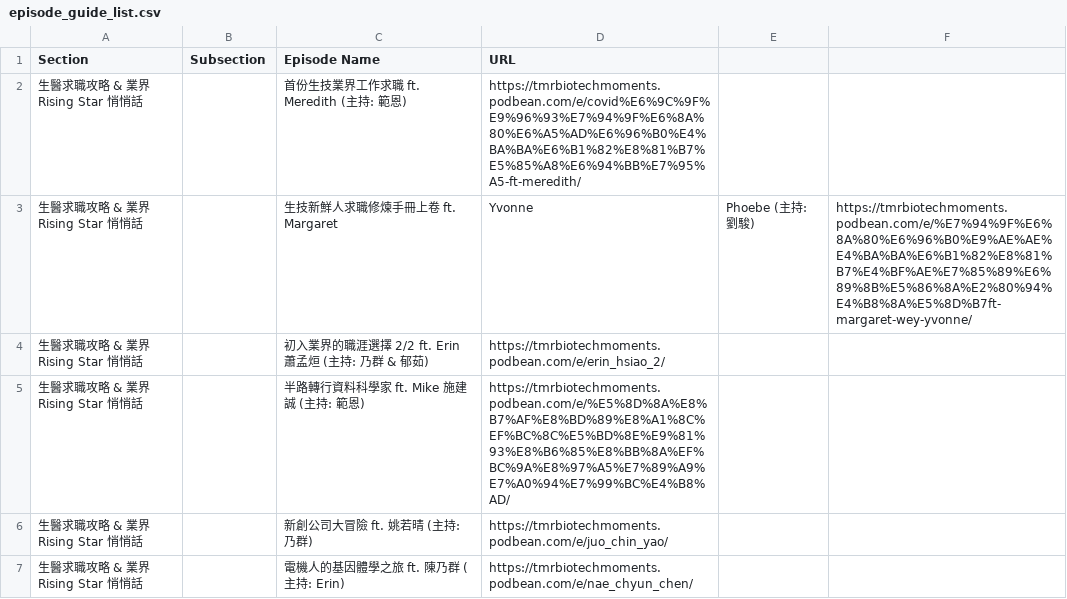
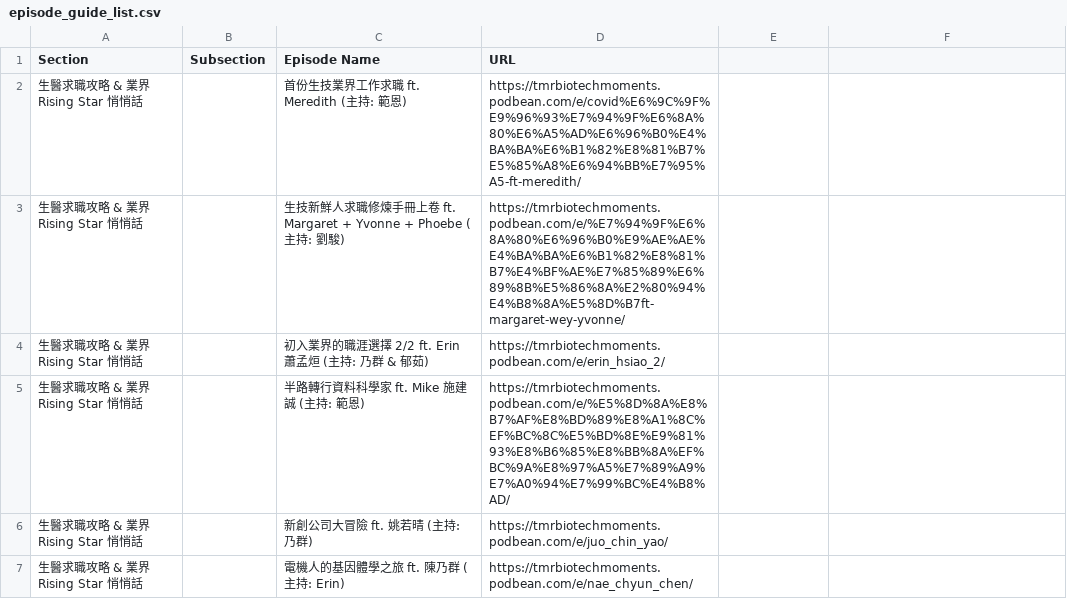
Before and after one commit to btbatw/www.btbatw.org, a CSV file: _data/podcast/episode_guide_list.csv, drawn as a sheet; only a part is shown.

Commit message:
replace , in guest names with +

```diff
--- a/_data/podcast/episode_guide_list.csv
+++ b/_data/podcast/episode_guide_list.csv
@@ -2,3 +2,3 @@ Section,Subsection,Episode Name,URL
 生醫求職攻略 & 業界 Rising Star 悄悄話,,首份生技業界工作求職 ft. Meredith (主持: 範恩),https://tmrbiotechmoments.podbean.com/e/covid%E6%9C%9F%E9%96%93%E7%94%9F%E6%8A%80%E6%A5%AD%E6%96%B0%E4%BA%BA%E6%B1%82%E8%81%B7%E5%85%A8%E6%94%BB%E7%95%A5-ft-meredith/
-生醫求職攻略 & 業界 Rising Star 悄悄話,,生技新鮮人求職修煉手冊上卷 ft. Margaret, Yvonne, Phoebe (主持: 劉駿),https://tmrbiotechmoments.podbean.com/e/%E7%94%9F%E6%8A%80%E6%96%B0%E9%AE%AE%E4%BA%BA%E6%B1%82%E8%81%B7%E4%BF%AE%E7%85%89%E6%89%8B%E5%86%8A%E2%80%94%E4%B8%8A%E5%8D%B7ft-margaret-wey-yvonne/
+生醫求職攻略 & 業界 Rising Star 悄悄話,,生技新鮮人求職修煉手冊上卷 ft. Margaret + Yvonne + Phoebe (主持: 劉駿),https://tmrbiotechmoments.podbean.com/e/%E7%94%9F%E6%8A%80%E6%96%B0%E9%AE%AE%E4%BA%BA%E6%B1%82%E8%81%B7%E4%BF%AE%E7%85%89%E6%89%8B%E5%86%8A%E2%80%94%E4%B8%8A%E5%8D%B7ft-margaret-wey-yvonne/
 生醫求職攻略 & 業界 Rising Star 悄悄話,,初入業界的職涯選擇 2/2 ft. Erin 蕭孟烜 (主持: 乃群 & 郁茹),https://tmrbiotechmoments.podbean.com/e/erin_hsiao_2/
```
